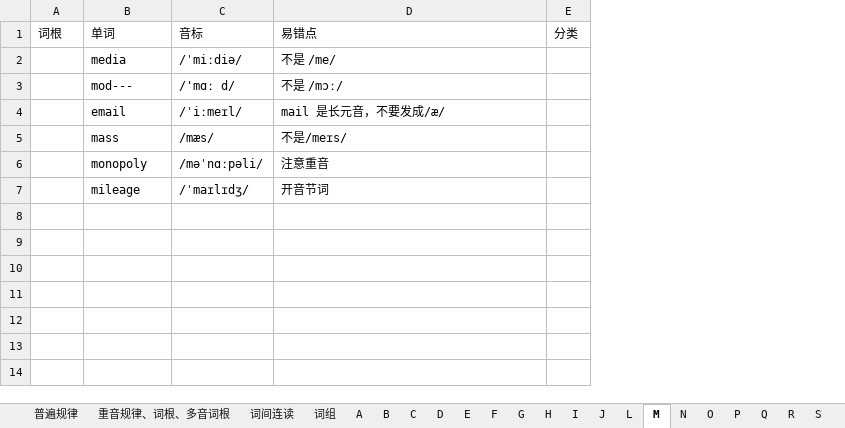
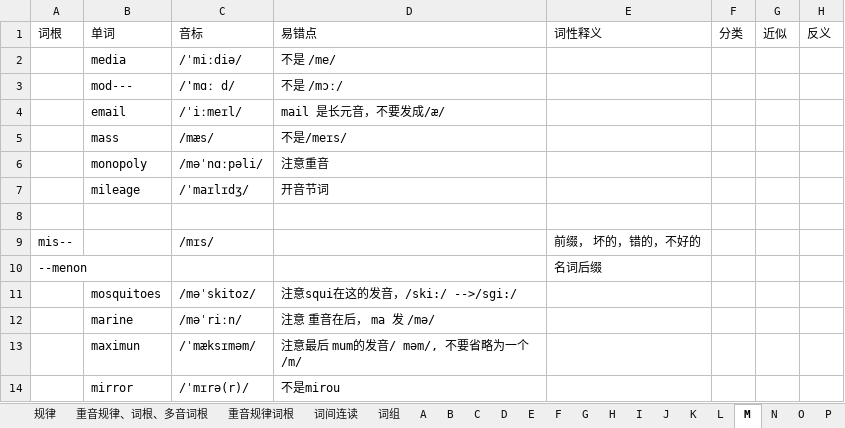
Before and after one commit to RichieRuanGH/EnglishSummary, an Excel workbook: 单词纠正.xlsx, sheet M, drawn as a sheet; values as stored, in another font and other column widths than the file's, no borders; the diff names each change by its address in the sheet, - before the commit and + after, or states it on an @@ line.

```diff
--- a/单词纠正.xlsx (sheet M)
+++ b/单词纠正.xlsx (sheet M)
+sheet tab: 规律
+sheet tab: 重音规律词根
+sheet tab: K
+column E, row 1: 词性释义
+column G, row 1: 近似
+column H, row 1: 反义
+row 8: (empty)
+row 9: mis-- |  | /mɪs/ |  | 前缀， 坏的，错的，不好的
+row 10: --menon |  |  |  | 名词后缀
+row 11:  | mosquitoes | /məˈskitoz/ | 注意squi在这的发音，/ski:/ -->/sgi:/
+row 12:  | marine | /məˈriːn/ | 注意 重音在后， ma 发 /mə/
+row 13:  | maximun | /ˈmæksɪməm/ | 注意最后 mum的发音/ məm/, 不要省略为一个/m/
+row 14:  | mirror | /ˈmɪrə(r)/ | 不是mirou
```
Also changed, not shown: sheet I, sheet S, sheet A, sheet P, sheet B, sheet E, 9 more sheets, PTE RS_WFD.xlsx, Part1-volcabulary.xlsx, 3 other files.
